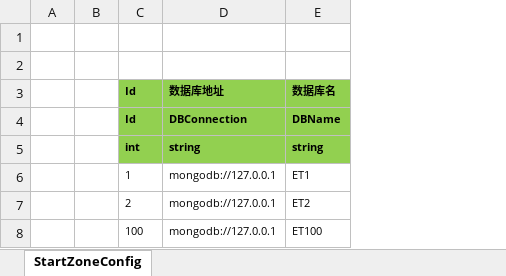
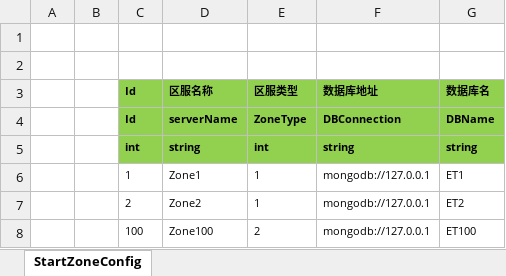
Before and after one commit to ymy534876665/ET_MMO, an Excel workbook: Excel/StartZoneConfig@s.xlsx, sheet StartZoneConfig, drawn as a sheet; values as stored, in another font and other column widths than the file's, no borders; the diff names each change by its address in the sheet, - before the commit and + after, or states it on an @@ line.

```diff
--- a/Excel/StartZoneConfig@s.xlsx (sheet StartZoneConfig)
+++ b/Excel/StartZoneConfig@s.xlsx (sheet StartZoneConfig)
+column D (区服名称), rows 4-8: serverName | string | Zone1 | Zone2 | Zone100
+column E (区服类型), rows 4-8: ZoneType | int | 1 | 1 | 2
```
Also changed, not shown: 37 other files.
